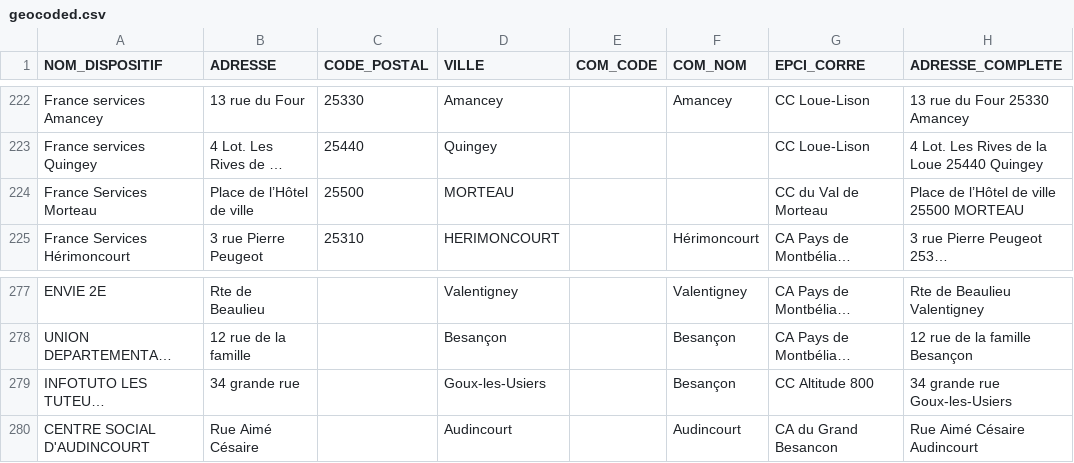
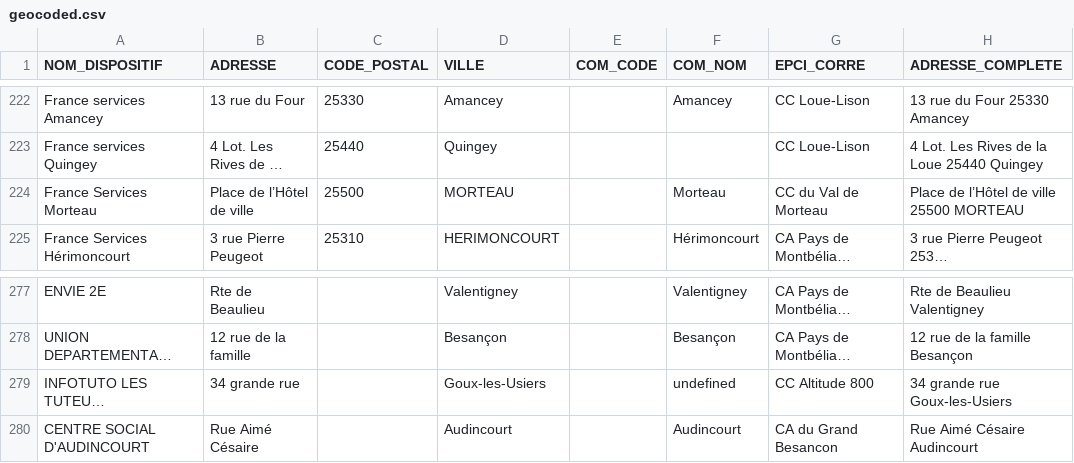
Before and after one commit to multi-coop/data-doubs-inclusion, a CSV file: csv/geocoding/geocoded.csv, drawn as a sheet; only a part is shown, gaps mark what is left out; long unchanged cells end in …; the diff names each change by its address in the sheet, - before the commit and + after, or states it on an @@ line.

Commit message:
Commit on branch 'datami-2024-06-14-geocoded-csv-28db7acd-ec6e-4ce1-b0ca-f3730d0eb58b' (#68)
Date: 14/06/2024
Time: 10:47:27

Co-authored-by: anonymous contributor <contributor@multi.coop>

```diff
--- a/csv/geocoding/geocoded.csv
+++ b/csv/geocoding/geocoded.csv
-F224 (COM_NOM): (empty)
+F224 (COM_NOM): Morteau
-F279 (COM_NOM): Besançon
+F279 (COM_NOM): undefined
```
